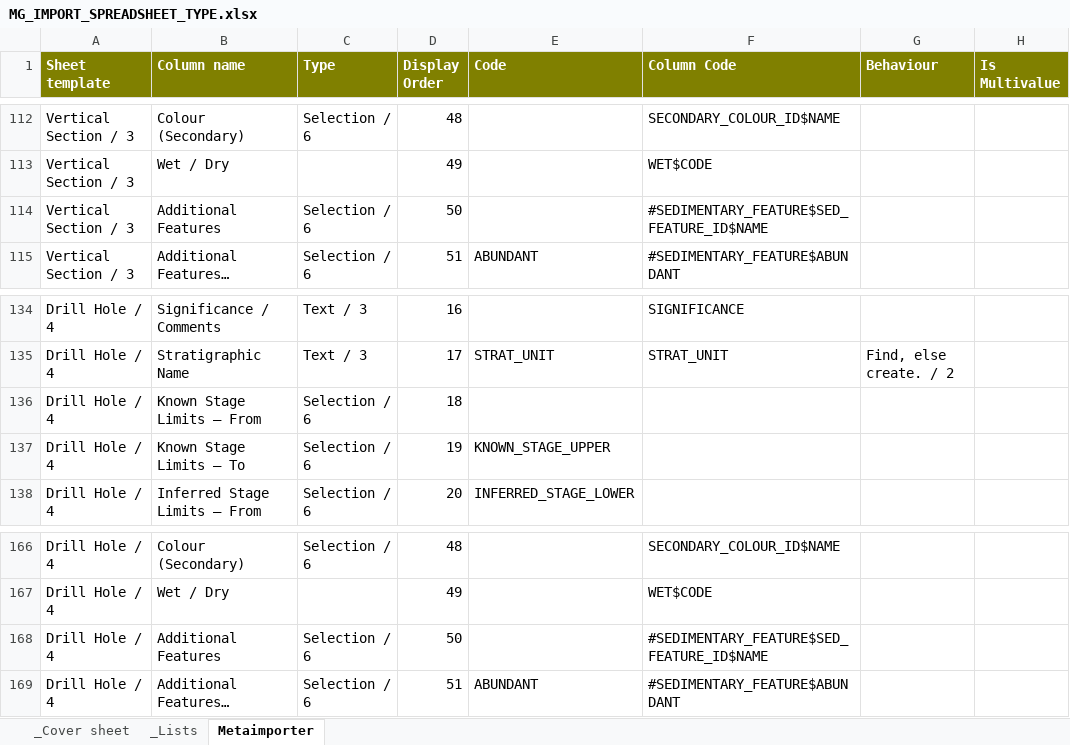
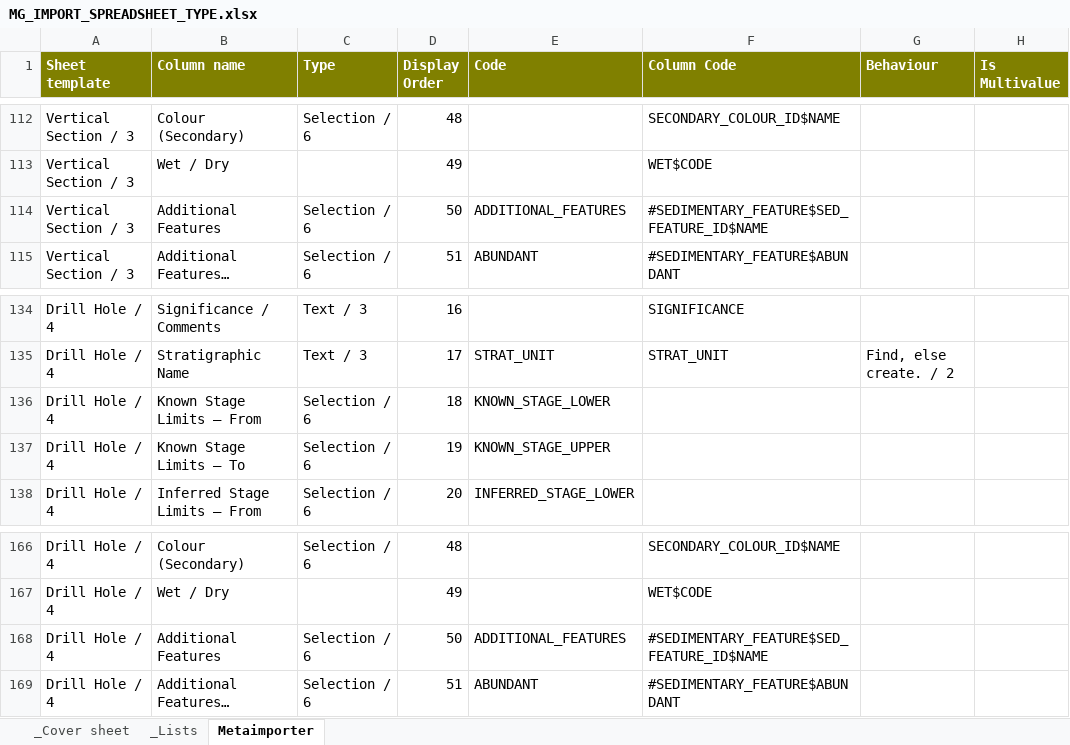
Before and after one commit to taurus2819/FRED, an Excel workbook: doc/importer/MG_IMPORT_SPREADSHEET_TYPE.xlsx, sheet Metaimporter, drawn as a sheet; only a part is shown, gaps mark what is left out; long unchanged cells end in …; values as stored, in another font and other column widths than the file's, no borders; the diff names each change by its address in the sheet, - before the commit and + after, or states it on an @@ line.

```diff
--- a/doc/importer/MG_IMPORT_SPREADSHEET_TYPE.xlsx (sheet Metaimporter)
+++ b/doc/importer/MG_IMPORT_SPREADSHEET_TYPE.xlsx (sheet Metaimporter)
-E114 (Code): (empty)
+E114 (Code): ADDITIONAL_FEATURES
-E136 (Code): (empty)
+E136 (Code): KNOWN_STAGE_LOWER
-E168 (Code): (empty)
+E168 (Code): ADDITIONAL_FEATURES
```
Also changed, not shown: 1 other file.
